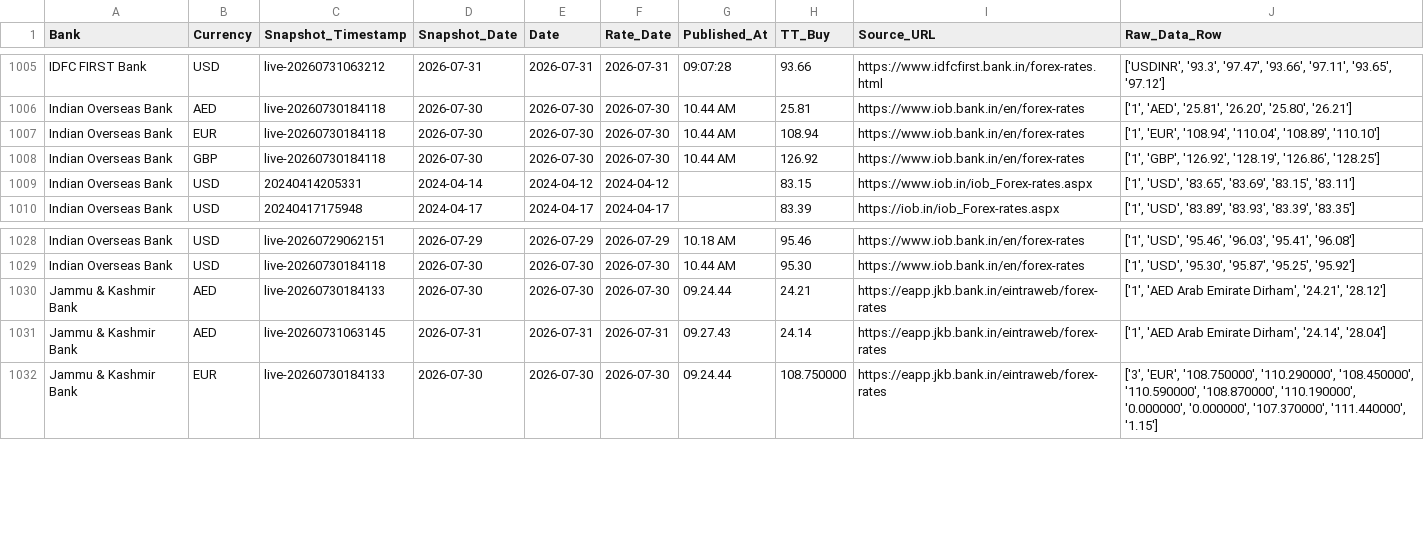
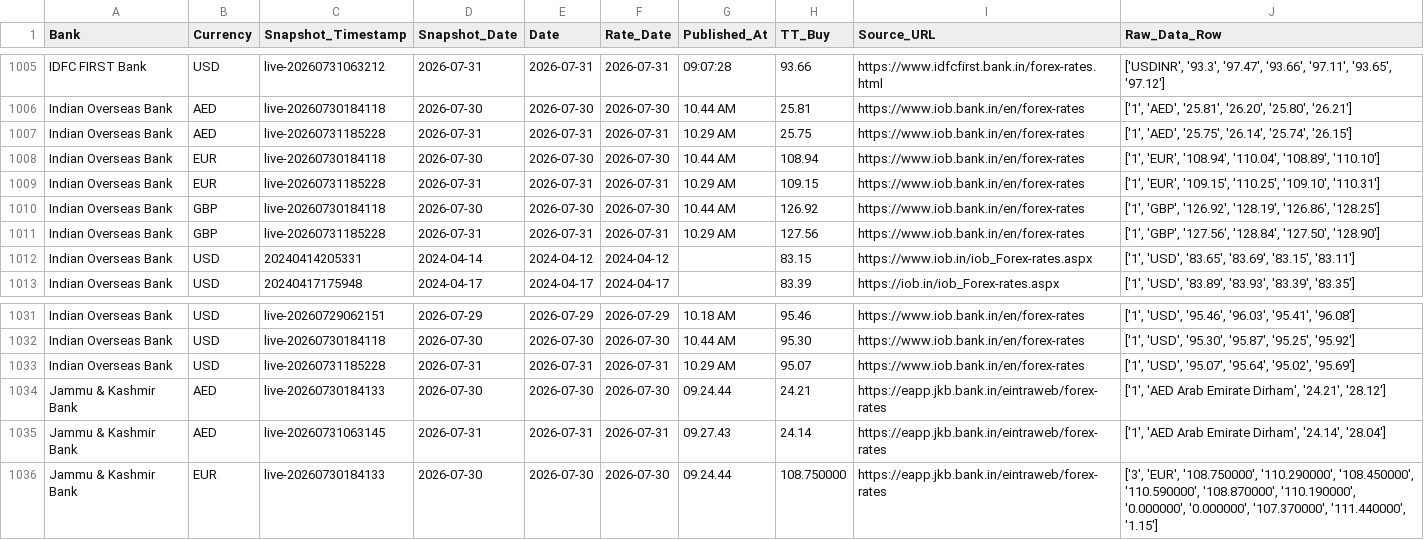
Before and after one commit to RakshithNM/ttbuy-dashboard, a CSV file: data/forex_TTBuy.csv, drawn as a sheet; only a part is shown, gaps mark what is left out; the diff names each change by its address in the sheet, - before the commit and + after, or states it on an @@ line.

Commit message:
Backfill IOB rate for 2026-07-31, missed by this morning's cron run
The scheduled 11 AM run skipped IOB today (likely a transient fetch
failure) while every other bank updated normally. Confirmed the parser
itself works fine against the live page and fetched the missing rate
manually to fill the gap.

```diff
--- a/data/forex_TTBuy.csv
+++ b/data/forex_TTBuy.csv
+row 1007: Indian Overseas Bank | AED | live-20260731185228 | 2026-07-31 | 2026-07-31 | 2026-07-31 | 10.29 AM | 25.75 | https://www.iob.bank.in/en/forex-rates | ['1', 'AED', '25.75', '26.14', '25.74', '26.15']
+row 1009: Indian Overseas Bank | EUR | live-20260731185228 | 2026-07-31 | 2026-07-31 | 2026-07-31 | 10.29 AM | 109.15 | https://www.iob.bank.in/en/forex-rates | ['1', 'EUR', '109.15', '110.25', '109.10', '110.31']
+row 1011: Indian Overseas Bank | GBP | live-20260731185228 | 2026-07-31 | 2026-07-31 | 2026-07-31 | 10.29 AM | 127.56 | https://www.iob.bank.in/en/forex-rates | ['1', 'GBP', '127.56', '128.84', '127.50', '128.90']
+row 1033: Indian Overseas Bank | USD | live-20260731185228 | 2026-07-31 | 2026-07-31 | 2026-07-31 | 10.29 AM | 95.07 | https://www.iob.bank.in/en/forex-rates | ['1', 'USD', '95.07', '95.64', '95.02', '95.69']
```
Also changed, not shown: data/iob_TTBuy.csv, 2 other files.
